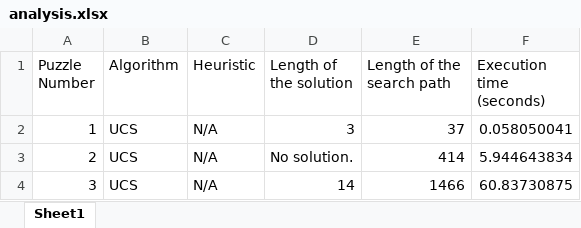
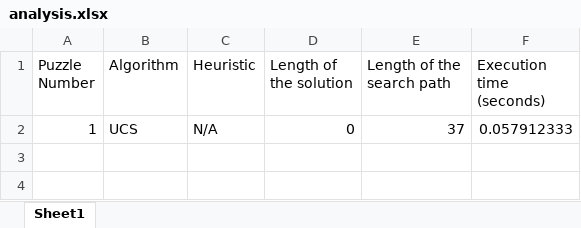
Before and after one commit to mimi-ta/comp-472-mp2, an Excel workbook: analysis.xlsx, sheet Sheet1, drawn as a sheet; values as stored, in another font and other column widths than the file's, no borders; the diff names each change by its address in the sheet, - before the commit and + after, or states it on an @@ line.

Commit message:
UCS heuristic 1 done, will refactor later

```diff
--- a/analysis.xlsx (sheet Sheet1)
+++ b/analysis.xlsx (sheet Sheet1)
-D2 (Length of the solution): 3
+D2 (Length of the solution): 0
-F2 (Execution time (seconds)): 0.058050041
+F2 (Execution time (seconds)): 0.057912333
-row 3: 2 | UCS | N/A | No solution. | 414 | 5.944643834
-row 4: 3 | UCS | N/A | 14 | 1466 | 60.83730875
```
Also changed, not shown: 4 other files.
